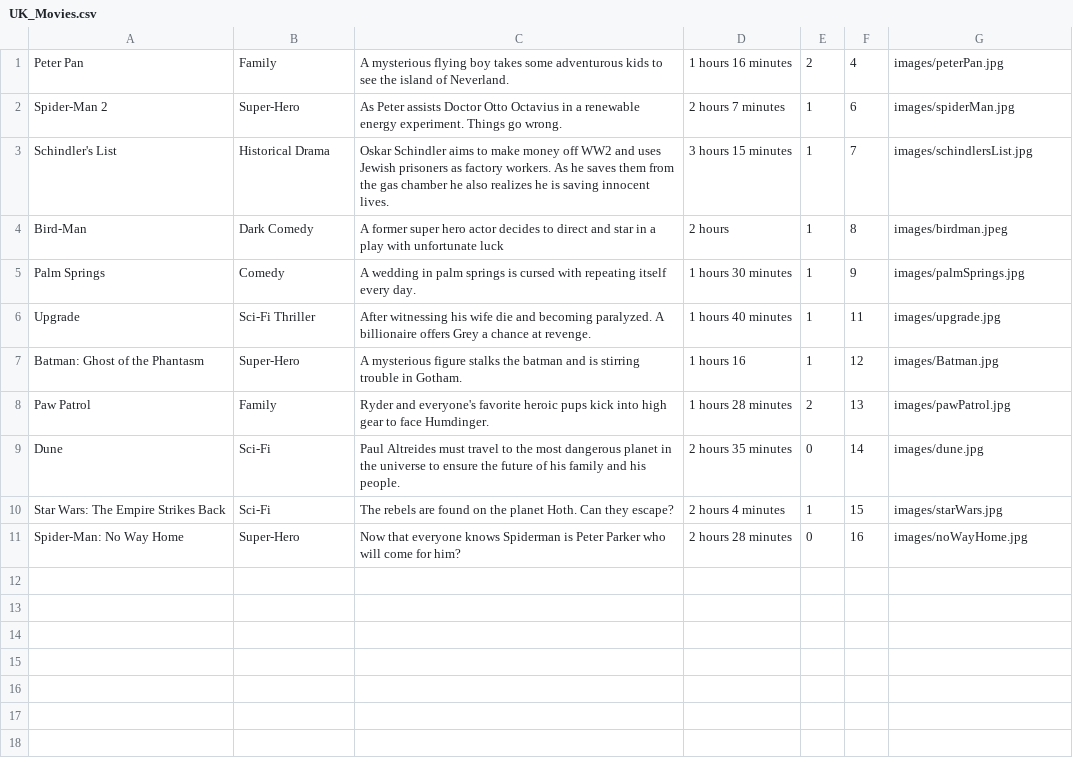
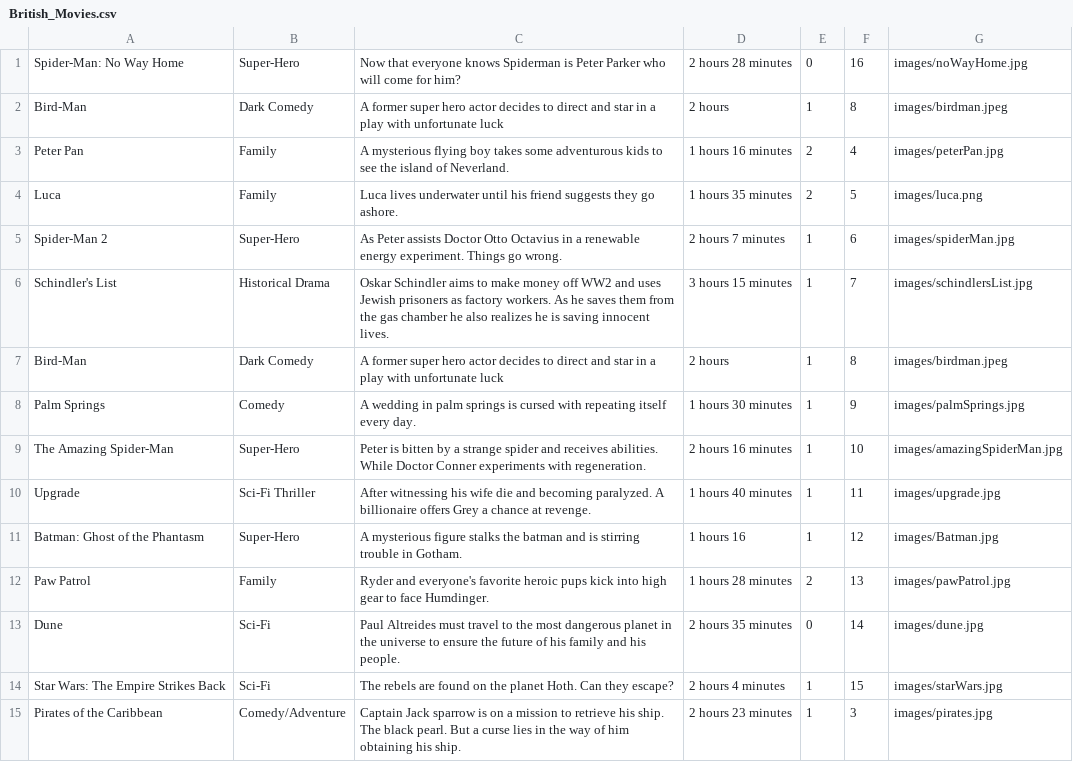
Before and after one commit to mikel112543/CS4227_Blockbuster, a CSV file: British_Movies.csv (was UK_Movies.csv), drawn as a sheet.

Commit message:
Everything cleaned up and movie list varies depending if the user is located in Ireland, America or the United Kingdom

```diff
--- a/UK_Movies.csv
+++ b/British_Movies.csv
@@ -1,2 +1,5 @@
+Spider-Man: No Way Home,Super-Hero,Now that everyone knows Spiderman is Peter Parker who will come for him?,2 hours 28 minutes,0,16,images/noWayHome.jpg
+Bird-Man,Dark Comedy,A former super hero actor decides to direct and star in a play with unfortunate luck,2 hours,1,8,images/birdman.jpeg
 Peter Pan,Family,A mysterious flying boy takes some adventurous kids to see the island of Neverland.,1 hours 16 minutes,2,4,images/peterPan.jpg
+Luca,Family, Luca lives underwater until his friend suggests they go ashore. ,1 hours 35 minutes,2,5,images/luca.png
 Spider-Man 2,Super-Hero,As Peter assists Doctor Otto Octavius in a renewable energy experiment. Things go wrong.,2 hours 7 minutes,1,6,images/spiderMan.jpg
@@ -5,2 +8,3 @@ Bird-Man,Dark Comedy,A former super hero actor decides to direct and star in a p
 Palm Springs,Comedy,A wedding in palm springs is cursed with repeating itself every day.,1 hours 30 minutes,1,9,images/palmSprings.jpg
+The Amazing Spider-Man,Super-Hero,Peter is bitten by a strange spider and receives abilities. While Doctor Conner experiments with regeneration.,2 hours 16 minutes,1,10,images/amazingSpiderMan.jpg
 Upgrade,Sci-Fi Thriller,After witnessing his wife die and becoming paralyzed. A billionaire offers Grey a chance at revenge.,1 hours 40 minutes,1,11,images/upgrade.jpg
@@ -10,2 +14,2 @@ Dune,Sci-Fi,Paul Altreides must travel to the most dangerous planet in the unive
 Star Wars: The Empire Strikes Back,Sci-Fi,The rebels are found on the planet Hoth. Can they escape?,2 hours 4 minutes,1,15,images/starWars.jpg
-Spider-Man: No Way Home,Super-Hero,Now that everyone knows Spiderman is Peter Parker who will come for him?,2 hours 28 minutes,0,16,images/noWayHome.jpg
+Pirates of the Caribbean,Comedy/Adventure,Captain Jack sparrow is on a mission to retrieve his ship. The black pearl. But a curse lies in the way of him obtaining his ship.,2 hours 23 minutes,1,3,images/pirates.jpg
```
Also changed, not shown: 23 other files.
